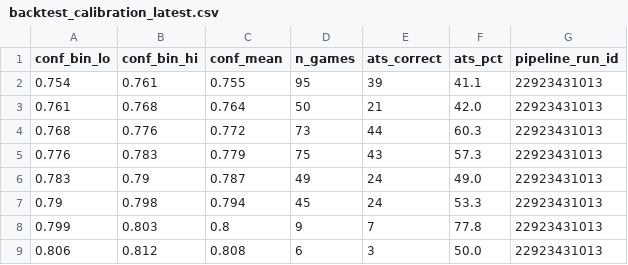
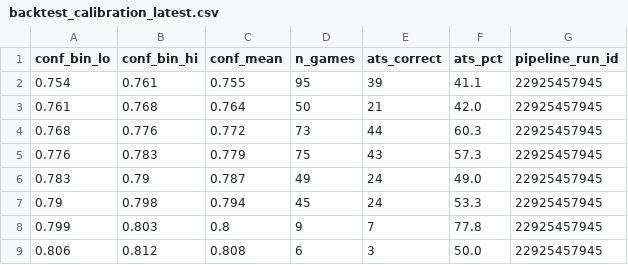
Before and after one commit to goldbondman/CBB.RD2, a CSV file: data/backtest_calibration_latest.csv, drawn as a sheet.

```diff
--- a/data/backtest_calibration_latest.csv
+++ b/data/backtest_calibration_latest.csv
@@ -1,9 +1,9 @@
 conf_bin_lo,conf_bin_hi,conf_mean,n_games,ats_correct,ats_pct,pipeline_run_id
-0.754,0.761,0.755,95,39,41.1,22923431013
-0.761,0.768,0.764,50,21,42.0,22923431013
-0.768,0.776,0.772,73,44,60.3,22923431013
-0.776,0.783,0.779,75,43,57.3,22923431013
-0.783,0.79,0.787,49,24,49.0,22923431013
-0.79,0.798,0.794,45,24,53.3,22923431013
-0.799,0.803,0.8,9,7,77.8,22923431013
-0.806,0.812,0.808,6,3,50.0,22923431013
+0.754,0.761,0.755,95,39,41.1,22925457945
+0.761,0.768,0.764,50,21,42.0,22925457945
+0.768,0.776,0.772,73,44,60.3,22925457945
+0.776,0.783,0.779,75,43,57.3,22925457945
+0.783,0.79,0.787,49,24,49.0,22925457945
+0.79,0.798,0.794,45,24,53.3,22925457945
+0.799,0.803,0.8,9,7,77.8,22925457945
+0.806,0.812,0.808,6,3,50.0,22925457945
```
Also changed, not shown: data/backtest_model_report_latest.csv, data/market_lines_closing.csv, 7 other files.
